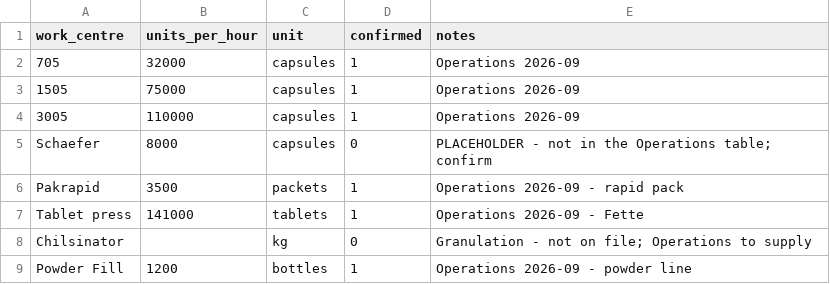
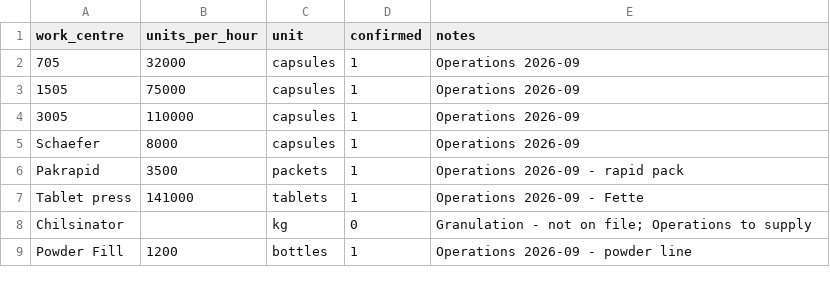
Before and after one commit to jgorsek-cpu/Quick-Quote, a CSV file: backend/quickquote/reference/data/run_rates.csv, drawn as a sheet.

```diff
--- a/backend/quickquote/reference/data/run_rates.csv
+++ b/backend/quickquote/reference/data/run_rates.csv
@@ -4,3 +4,3 @@ work_centre,units_per_hour,unit,confirmed,notes
 3005,110000,capsules,1,Operations 2026-09
-Schaefer,8000,capsules,0,PLACEHOLDER - not in the Operations table; confirm
+Schaefer,8000,capsules,1,Operations 2026-09
 Pakrapid,3500,packets,1,Operations 2026-09 - rapid pack
```
Also changed, not shown: backend/quickquote/reference/data/labor_rates.csv, backend/quickquote/reference/data/machines.csv, 19 other files.
